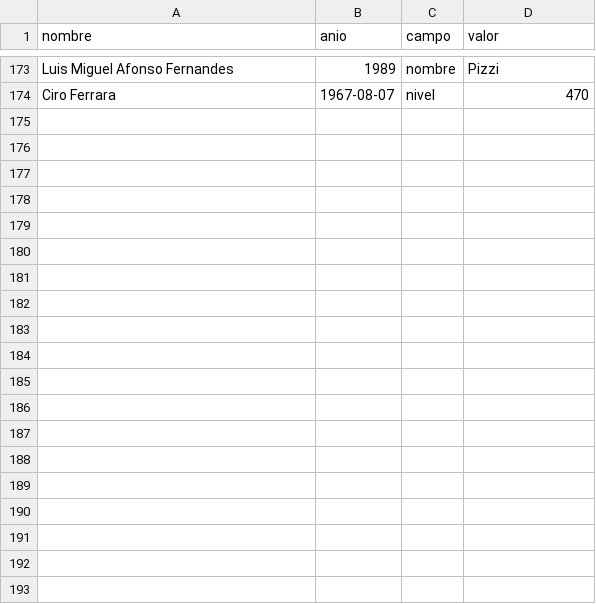
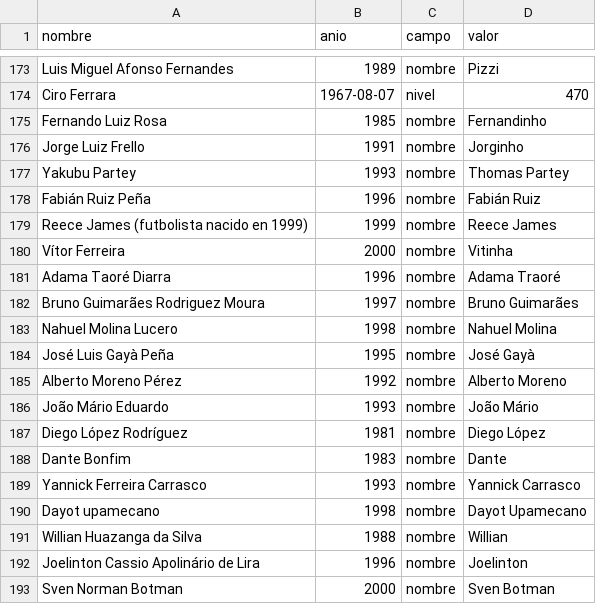
Before and after one commit to anthonyytvarelayt-rgb/universo-del-futbol, a CSV file: datos_fuente/base/correcciones.csv, drawn as a sheet; only a part is shown, gaps mark what is left out; the diff covers the shown part only.

```diff
--- a/datos_fuente/base/correcciones.csv
+++ b/datos_fuente/base/correcciones.csv
@@ -174 +174,20 @@ Luis Miguel Afonso Fernandes,1989,nombre,Pizzi
 Ciro Ferrara,1967-08-07,nivel,470
+Fernando Luiz Rosa,1985,nombre,Fernandinho
+Jorge Luiz Frello,1991,nombre,Jorginho
+Yakubu Partey,1993,nombre,Thomas Partey
+Fabián Ruiz Peña,1996,nombre,Fabián Ruiz
+Reece James (futbolista nacido en 1999),1999,nombre,Reece James
+Vítor Ferreira,2000,nombre,Vitinha
+Adama Taoré Diarra,1996,nombre,Adama Traoré
+Bruno Guimarães Rodriguez Moura,1997,nombre,Bruno Guimarães
+Nahuel Molina Lucero,1998,nombre,Nahuel Molina
+José Luis Gayà Peña,1995,nombre,José Gayà
+Alberto Moreno Pérez,1992,nombre,Alberto Moreno
+João Mário Eduardo,1993,nombre,João Mário
+Diego López Rodríguez,1981,nombre,Diego López
+Dante Bonfim,1983,nombre,Dante
+Yannick Ferreira Carrasco,1993,nombre,Yannick Carrasco
+Dayot upamecano,1998,nombre,Dayot Upamecano
+Willian Huazanga da Silva,1988,nombre,Willian
+Joelinton Cassio Apolinário de Lira,1996,nombre,Joelinton
+Sven Norman Botman,2000,nombre,Sven Botman
```
Also changed, not shown: 18 added rows elsewhere in this file, datos_fuente/expansion/wikidata/clubes_q.csv, 21 other files.
